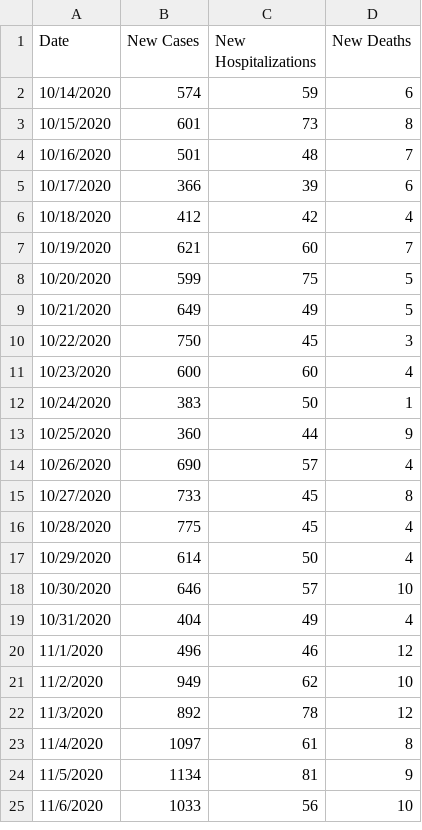
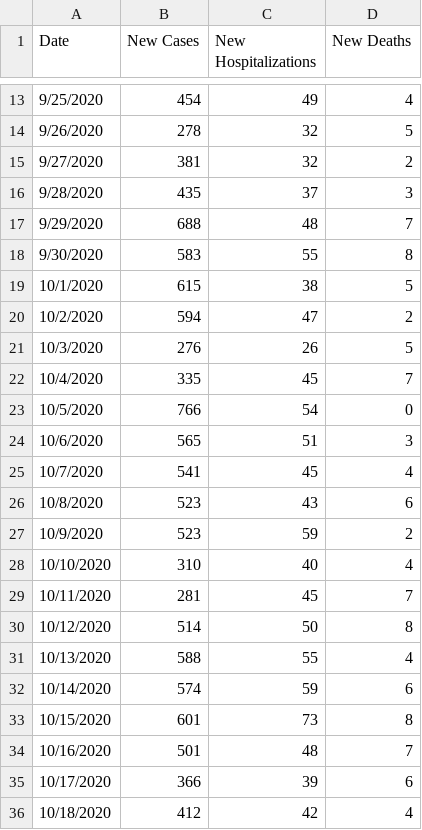
Before and after one commit to violettracker/nyutracker, a CSV file: dynamic/nyc_chd.csv, drawn as a sheet; only a part is shown, gaps mark what is left out; the shorter side is filled out with more unchanged rows; the diff covers the shown part only.

Commit message:
Add files via upload

```diff
--- a/dynamic/nyc_chd.csv
+++ b/dynamic/nyc_chd.csv
@@ -2 +13,20 @@ Date,New Cases,New Hospitalizations,New Deaths
+9/25/2020,454,49,4
+9/26/2020,278,32,5
+9/27/2020,381,32,2
+9/28/2020,435,37,3
+9/29/2020,688,48,7
+9/30/2020,583,55,8
+10/1/2020,615,38,5
+10/2/2020,594,47,2
+10/3/2020,276,26,5
+10/4/2020,335,45,7
+10/5/2020,766,54,0
+10/6/2020,565,51,3
+10/7/2020,541,45,4
+10/8/2020,523,43,6
+10/9/2020,523,59,2
+10/10/2020,310,40,4
+10/11/2020,281,45,7
+10/12/2020,514,50,8
+10/13/2020,588,55,4
 10/14/2020,574,59,6
```
Also changed, not shown: 11 added rows elsewhere in this file.
